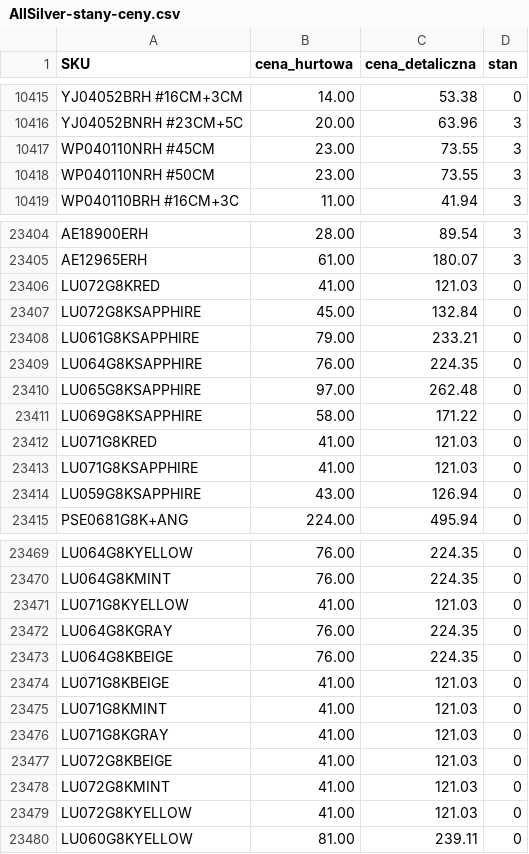
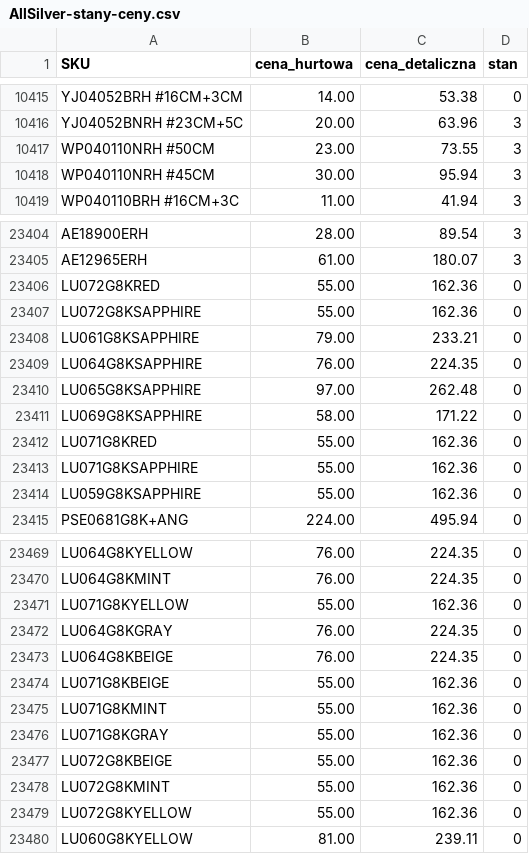
Before and after one commit to G-LOVRIN/AllSilver-CSV, a CSV file: AllSilver-stany-ceny.csv, drawn as a sheet; only a part is shown, gaps mark what is left out; the diff covers the shown part only.

```diff
--- a/AllSilver-stany-ceny.csv
+++ b/AllSilver-stany-ceny.csv
@@ -10416,4 +10416,4 @@ YJ04052BRH #16CM+3CM,14.00,53.38,0
 YJ04052BNRH #23CM+5C,20.00,63.96,3
-WP040110NRH #45CM,23.00,73.55,3
 WP040110NRH #50CM,23.00,73.55,3
+WP040110NRH #45CM,30.00,95.94,3
 WP040110BRH #16CM+3C,11.00,41.94,3
@@ -23405,4 +23405,4 @@ AE18900ERH,28.00,89.54,3
 AE12965ERH,61.00,180.07,3
-LU072G8KRED,41.00,121.03,0
-LU072G8KSAPPHIRE,45.00,132.84,0
+LU072G8KRED,55.00,162.36,0
+LU072G8KSAPPHIRE,55.00,162.36,0
 LU061G8KSAPPHIRE,79.00,233.21,0
@@ -23411,5 +23411,5 @@ LU065G8KSAPPHIRE,97.00,262.48,0
 LU069G8KSAPPHIRE,58.00,171.22,0
-LU071G8KRED,41.00,121.03,0
-LU071G8KSAPPHIRE,41.00,121.03,0
-LU059G8KSAPPHIRE,43.00,126.94,0
+LU071G8KRED,55.00,162.36,0
+LU071G8KSAPPHIRE,55.00,162.36,0
+LU059G8KSAPPHIRE,55.00,162.36,0
 PSE0681G8K+ANG,224.00,495.94,0
@@ -23470,11 +23470,11 @@ LU064G8KYELLOW,76.00,224.35,0
 LU064G8KMINT,76.00,224.35,0
-LU071G8KYELLOW,41.00,121.03,0
+LU071G8KYELLOW,55.00,162.36,0
 LU064G8KGRAY,76.00,224.35,0
 LU064G8KBEIGE,76.00,224.35,0
-LU071G8KBEIGE,41.00,121.03,0
-LU071G8KMINT,41.00,121.03,0
-LU071G8KGRAY,41.00,121.03,0
-LU072G8KBEIGE,41.00,121.03,0
-LU072G8KMINT,41.00,121.03,0
-LU072G8KYELLOW,41.00,121.03,0
+LU071G8KBEIGE,55.00,162.36,0
+LU071G8KMINT,55.00,162.36,0
+LU071G8KGRAY,55.00,162.36,0
+LU072G8KBEIGE,55.00,162.36,0
+LU072G8KMINT,55.00,162.36,0
+LU072G8KYELLOW,55.00,162.36,0
 LU060G8KYELLOW,81.00,239.11,0
```
Also changed, not shown: 40 edited cells elsewhere in this file, 2 other files.
